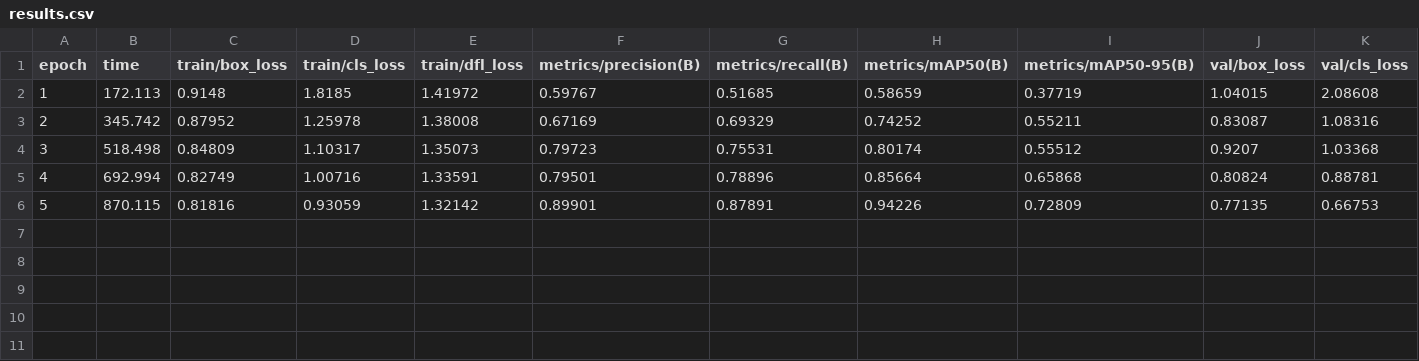
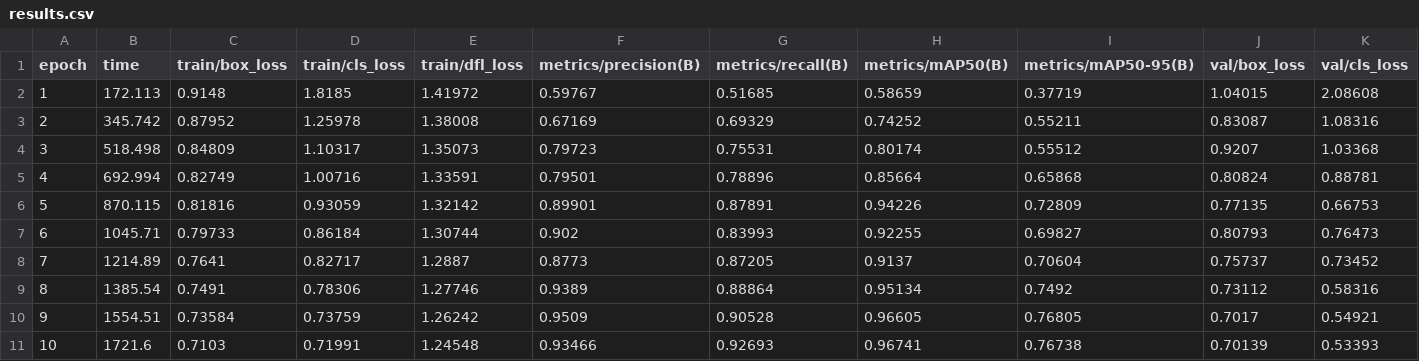
Before and after one commit to GaneshNair007/nayan-, a CSV file: artifacts/training/nayan_india/results.csv, drawn as a sheet; only a part is shown; rows hold the shown columns only; the diff names each change by its address in the sheet, - before the commit and + after, or states it on an @@ line.

```diff
--- a/artifacts/training/nayan_india/results.csv
+++ b/artifacts/training/nayan_india/results.csv
+row 7: 6 | 1045.71 | 0.79733 | 0.86184 | 1.30744 | 0.902 | 0.83993 | 0.92255 | 0.69827 | 0.80793 | 0.76473
+row 8: 7 | 1214.89 | 0.7641 | 0.82717 | 1.2887 | 0.8773 | 0.87205 | 0.9137 | 0.70604 | 0.75737 | 0.73452
+row 9: 8 | 1385.54 | 0.7491 | 0.78306 | 1.27746 | 0.9389 | 0.88864 | 0.95134 | 0.7492 | 0.73112 | 0.58316
+row 10: 9 | 1554.51 | 0.73584 | 0.73759 | 1.26242 | 0.9509 | 0.90528 | 0.96605 | 0.76805 | 0.7017 | 0.54921
+row 11: 10 | 1721.6 | 0.7103 | 0.71991 | 1.24548 | 0.93466 | 0.92693 | 0.96741 | 0.76738 | 0.70139 | 0.53393
```
Also changed, not shown: 39 other files.
